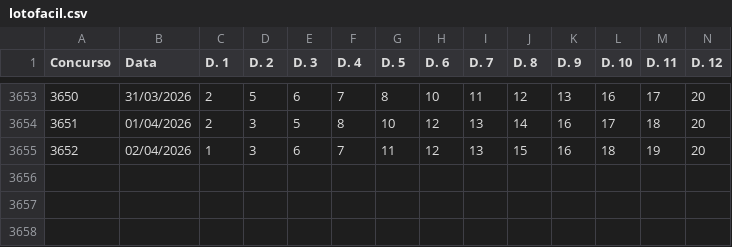
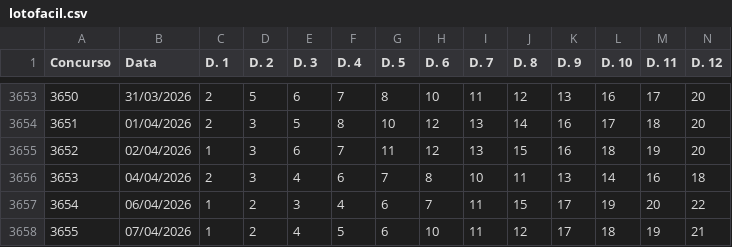
Before and after one commit to carlos-gonc4lves/lotofoco-dados, a CSV file: lotofacil.csv, drawn as a sheet; only a part is shown, gaps mark what is left out; rows hold the shown columns only; the diff names each change by its address in the sheet, - before the commit and + after, or states it on an @@ line.

Commit message:
Update lotofacil.csv

```diff
--- a/lotofacil.csv
+++ b/lotofacil.csv
+row 3656: 3653 | 04/04/2026 | 2 | 3 | 4 | 6 | 7 | 8 | 10 | 11 | 13 | 14 | 16 | 18
+row 3657: 3654 | 06/04/2026 | 1 | 2 | 3 | 4 | 6 | 7 | 11 | 15 | 17 | 19 | 20 | 22
+row 3658: 3655 | 07/04/2026 | 1 | 2 | 4 | 5 | 6 | 10 | 11 | 12 | 17 | 18 | 19 | 21
```
